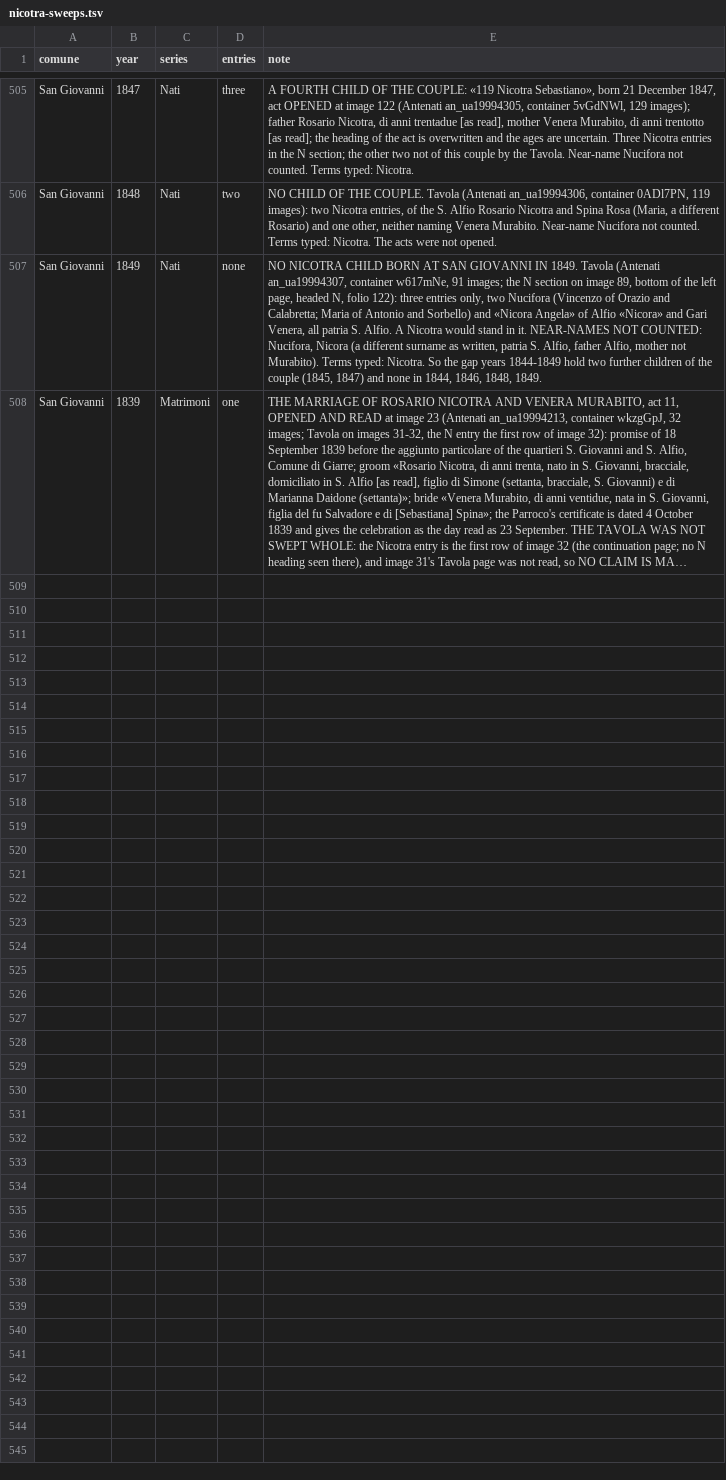
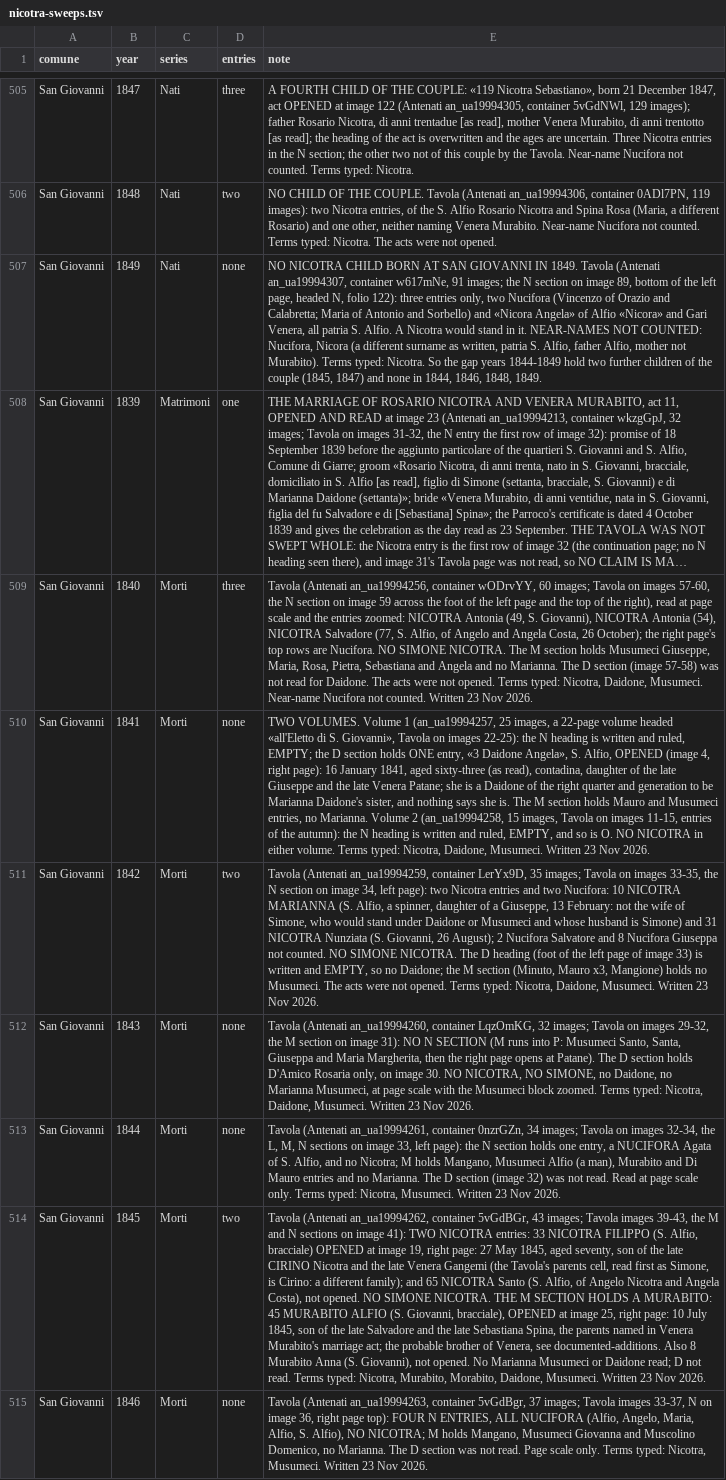
Before and after one commit to daviddef/TheMazza, a TSV file: data/nicotra-sweeps.tsv, drawn as a sheet; only a part is shown, gaps mark what is left out; long unchanged cells end in …; the diff names each change by its address in the sheet, - before the commit and + after, or states it on an @@ line.

```diff
--- a/data/nicotra-sweeps.tsv
+++ b/data/nicotra-sweeps.tsv
+row 509: San Giovanni | 1840 | Morti | three | Tavola (Antenati an_ua19994256, container wODrvYY, 60 images; Tavola on images 57-60, the N section on image 59 across the foot of the left page and the top of the right), read at page scale and the entries zoomed: NICOTRA Antonia (49, S. Giovanni), NICOTRA Antonia (54), NICOTRA Salvadore (77, S. Alfio, of Angelo and Angela Costa, 26 October); the right page's top rows are Nucifora. NO SIMONE NICOTRA. The M section holds Musumeci Giuseppe, Maria, Rosa, Pietra, Sebastiana and Angela and no Marianna. The D section (image 57-58) was not read for Daidone. The acts were not opened. Terms typed: Nicotra, Daidone, Musumeci. Near-name Nucifora not counted. Written 23 Nov 2026.
+row 510: San Giovanni | 1841 | Morti | none | TWO VOLUMES. Volume 1 (an_ua19994257, 25 images, a 22-page volume headed «all'Eletto di S. Giovanni», Tavola on images 22-25): the N heading is written and ruled, EMPTY; the D section holds ONE entry, «3 Daidone Angela», S. Alfio, OPENED (image 4, right page): 16 January 1841, aged sixty-three (as read), contadina, daughter of the late Giuseppe and the late Venera Patane; she is a Daidone of the right quarter and generation to be Marianna Daidone's sister, and nothing says she is. The M section holds Mauro and Musumeci entries, no Marianna. Volume 2 (an_ua19994258, 15 images, Tavola on images 11-15, entries of the autumn): the N heading is written and ruled, EMPTY, and so is O. NO NICOTRA in either volume. Terms typed: Nicotra, Daidone, Musumeci. Written 23 Nov 2026.
+row 511: San Giovanni | 1842 | Morti | two | Tavola (Antenati an_ua19994259, container LerYx9D, 35 images; Tavola on images 33-35, the N section on image 34, left page): two Nicotra entries and two Nucifora: 10 NICOTRA MARIANNA (S. Alfio, a spinner, daughter of a Giuseppe, 13 February: not the wife of Simone, who would stand under Daidone or Musumeci and whose husband is Simone) and 31 NICOTRA Nunziata (S. Giovanni, 26 August); 2 Nucifora Salvatore and 8 Nucifora Giuseppa not counted. NO SIMONE NICOTRA. The D heading (foot of the left page of image 33) is written and EMPTY, so no Daidone; the M section (Minuto, Mauro x3, Mangione) holds no Musumeci. The acts were not opened. Terms typed: Nicotra, Daidone, Musumeci. Written 23 Nov 2026.
+row 512: San Giovanni | 1843 | Morti | none | Tavola (Antenati an_ua19994260, container LqzOmKG, 32 images; Tavola on images 29-32, the M section on image 31): NO N SECTION (M runs into P: Musumeci Santo, Santa, Giuseppa and Maria Margherita, then the right page opens at Patane). The D section holds D'Amico Rosaria only, on image 30. NO NICOTRA, NO SIMONE, no Daidone, no Marianna Musumeci, at page scale with the Musumeci block zoomed. Terms typed: Nicotra, Daidone, Musumeci. Written 23 Nov 2026.
+row 513: San Giovanni | 1844 | Morti | none | Tavola (Antenati an_ua19994261, container 0nzrGZn, 34 images; Tavola on images 32-34, the L, M, N sections on image 33, left page): the N section holds one entry, a NUCIFORA Agata of S. Alfio, and no Nicotra; M holds Mangano, Musumeci Alfio (a man), Murabito and Di Mauro entries and no Marianna. The D section (image 32) was not read. Read at page scale only. Terms typed: Nicotra, Musumeci. Written 23 Nov 2026.
+row 514: San Giovanni | 1845 | Morti | two | Tavola (Antenati an_ua19994262, container 5vGdBGr, 43 images; Tavola images 39-43, the M and N sections on image 41): TWO NICOTRA entries: 33 NICOTRA FILIPPO (S. Alfio, bracciale) OPENED at image 19, right page: 27 May 1845, aged seventy, son of the late CIRINO Nicotra and the late Venera Gangemi (the Tavola's parents cell, read first as Simone, is Cirino: a different family); and 65 NICOTRA Santo (S. Alfio, of Angelo Nicotra and Angela Costa), not opened. NO SIMONE NICOTRA. THE M SECTION HOLDS A MURABITO: 45 MURABITO ALFIO (S. Giovanni, bracciale), OPENED at image 25, right page: 10 July 1845, son of the late Salvadore and the late Sebastiana Spina, the parents named in Venera Murabito's marriage act; the probable brother of Venera, see documented-additions. Also 8 Murabito Anna (S. Giovanni), not opened. No Marianna Musumeci or Daidone read; D not read. Terms typed: Nicotra, Murabito, Morabito, Daidone, Musumeci. Written 23 Nov 2026.
+row 515: San Giovanni | 1846 | Morti | none | Tavola (Antenati an_ua19994263, container 5vGdBgr, 37 images; Tavola images 33-37, N on image 36, right page top): FOUR N ENTRIES, ALL NUCIFORA (Alfio, Angelo, Maria, Alfio, S. Alfio), NO NICOTRA; M holds Mangano, Musumeci Giovanna and Muscolino Domenico, no Marianna. The D section was not read. Page scale only. Terms typed: Nicotra, Musumeci. Written 23 Nov 2026.
```
Also changed, not shown: data/documented-additions.tsv, 27 other files.
